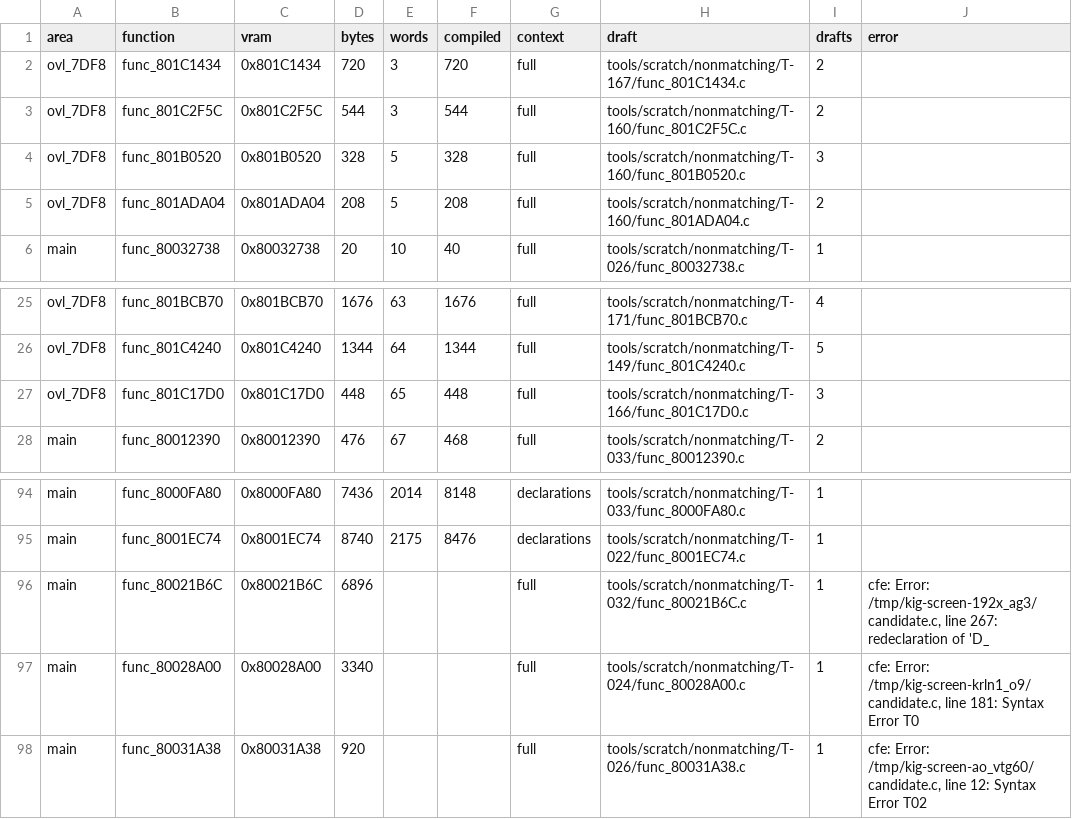
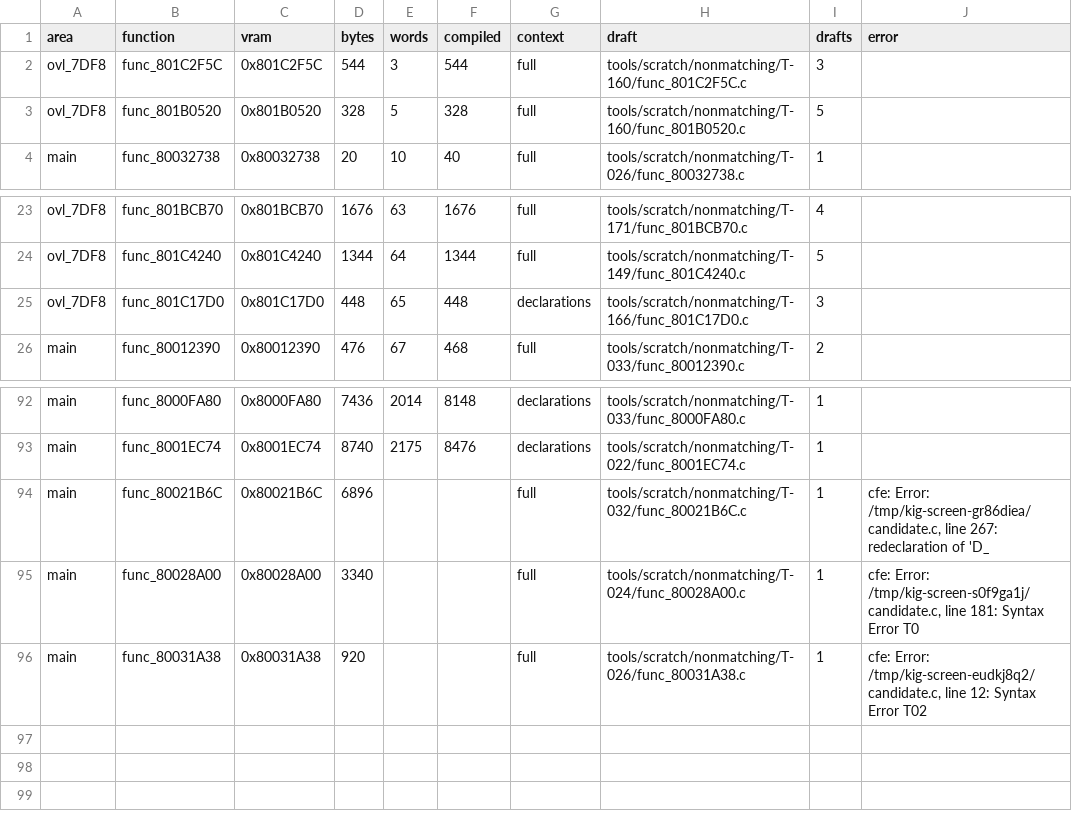
Before and after one commit to RodrigoTR04/killer-instinct-gold-n64, a CSV file: docs/t2_drafts.csv, drawn as a sheet; only a part is shown, gaps mark what is left out.

```diff
--- a/docs/t2_drafts.csv
+++ b/docs/t2_drafts.csv
@@ -1,6 +1,4 @@
 area,function,vram,bytes,words,compiled,context,draft,drafts,error
-ovl_7DF8,func_801C1434,0x801C1434,720,3,720,full,tools/scratch/nonmatching/T-167/func_801C1434.c,2,
-ovl_7DF8,func_801C2F5C,0x801C2F5C,544,3,544,full,tools/scratch/nonmatching/T-160/func_801C2F5C.c,2,
-ovl_7DF8,func_801B0520,0x801B0520,328,5,328,full,tools/scratch/nonmatching/T-160/func_801B0520.c,3,
-ovl_7DF8,func_801ADA04,0x801ADA04,208,5,208,full,tools/scratch/nonmatching/T-160/func_801ADA04.c,2,
+ovl_7DF8,func_801C2F5C,0x801C2F5C,544,3,544,full,tools/scratch/nonmatching/T-160/func_801C2F5C.c,3,
+ovl_7DF8,func_801B0520,0x801B0520,328,5,328,full,tools/scratch/nonmatching/T-160/func_801B0520.c,5,
 main,func_80032738,0x80032738,20,10,40,full,tools/scratch/nonmatching/T-026/func_80032738.c,1,
@@ -26,3 +24,3 @@ ovl_7DF8,func_801BCB70,0x801BCB70,1676,63,1676,full,tools/scratch/nonmatching/T-
 ovl_7DF8,func_801C4240,0x801C4240,1344,64,1344,full,tools/scratch/nonmatching/T-149/func_801C4240.c,5,
-ovl_7DF8,func_801C17D0,0x801C17D0,448,65,448,full,tools/scratch/nonmatching/T-166/func_801C17D0.c,3,
+ovl_7DF8,func_801C17D0,0x801C17D0,448,65,448,declarations,tools/scratch/nonmatching/T-166/func_801C17D0.c,3,
 main,func_80012390,0x80012390,476,67,468,full,tools/scratch/nonmatching/T-033/func_80012390.c,2,
@@ -95,4 +93,4 @@ main,func_8000FA80,0x8000FA80,7436,2014,8148,declarations,tools/scratch/nonmatch
 main,func_8001EC74,0x8001EC74,8740,2175,8476,declarations,tools/scratch/nonmatching/T-022/func_8001EC74.c,1,
-main,func_80021B6C,0x80021B6C,6896,,,full,tools/scratch/nonmatching/T-032/func_80021B6C.c,1,"cfe: Error: /tmp/kig-screen-192x_ag3/candidate.c, line 267: redeclaration of 'D_"
-main,func_80028A00,0x80028A00,3340,,,full,tools/scratch/nonmatching/T-024/func_80028A00.c,1,"cfe: Error: /tmp/kig-screen-krln1_o9/candidate.c, line 181: Syntax Error      T0"
-main,func_80031A38,0x80031A38,920,,,full,tools/scratch/nonmatching/T-026/func_80031A38.c,1,"cfe: Error: /tmp/kig-screen-ao_vtg60/candidate.c, line 12: Syntax Error      T02"
+main,func_80021B6C,0x80021B6C,6896,,,full,tools/scratch/nonmatching/T-032/func_80021B6C.c,1,"cfe: Error: /tmp/kig-screen-gr86diea/candidate.c, line 267: redeclaration of 'D_"
+main,func_80028A00,0x80028A00,3340,,,full,tools/scratch/nonmatching/T-024/func_80028A00.c,1,"cfe: Error: /tmp/kig-screen-s0f9ga1j/candidate.c, line 181: Syntax Error      T0"
+main,func_80031A38,0x80031A38,920,,,full,tools/scratch/nonmatching/T-026/func_80031A38.c,1,"cfe: Error: /tmp/kig-screen-eudkj8q2/candidate.c, line 12: Syntax Error      T02"
```
Also changed, not shown: docs/functions.csv, 18 other files.
